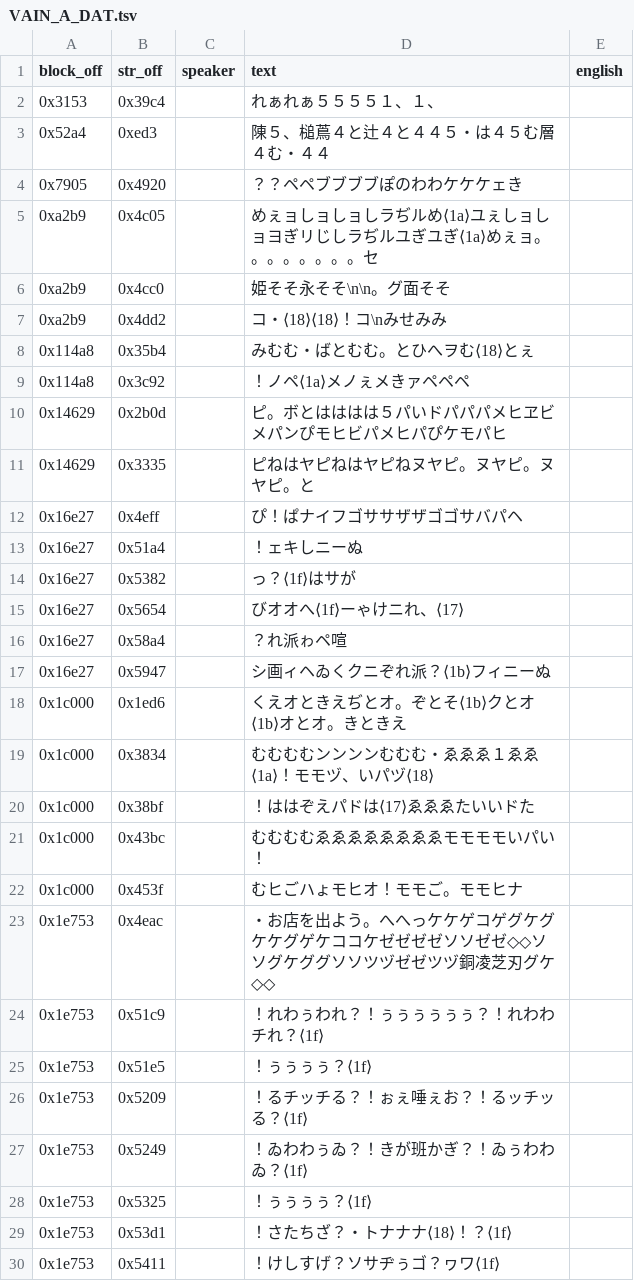
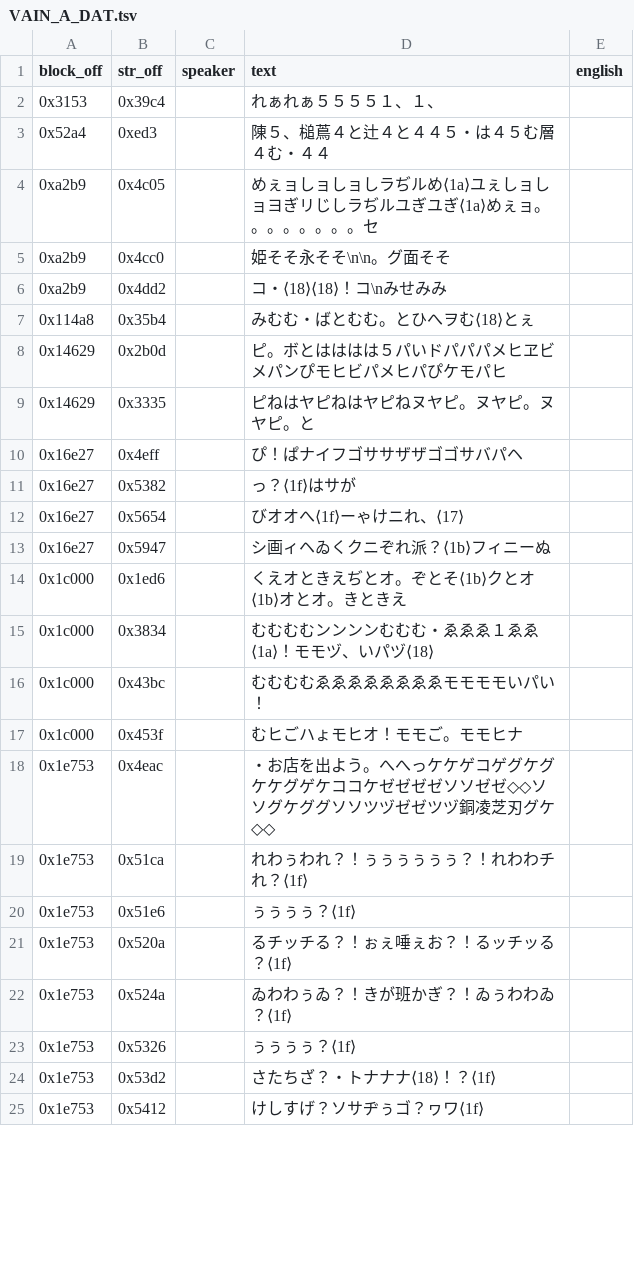
Before and after one commit to TrickyBitTranslations/VainDream2-FMTowns-English, a TSV file: script/VAIN_A_DAT.tsv, drawn as a sheet; only a part is shown; the diff covers the shown part only.

```diff
--- a/script/VAIN_A_DAT.tsv
+++ b/script/VAIN_A_DAT.tsv
@@ -4 +3,0 @@ block_off	str_off	speaker	text	english
-0x7905	0x4920		？？ペペブブブブぽのわわケケケェき
@@ -9 +7,0 @@ block_off	str_off	speaker	text	english
-0x114a8	0x3c92		！ノペ⟨1a⟩メノぇメきァペペペ
@@ -13 +10,0 @@ block_off	str_off	speaker	text	english
-0x16e27	0x51a4		！ェキしニーぬ
@@ -16 +12,0 @@ block_off	str_off	speaker	text	english
-0x16e27	0x58a4		？れ派ゎペ喧
@@ -20 +15,0 @@ block_off	str_off	speaker	text	english
-0x1c000	0x38bf		！ははぞえパドは⟨17⟩ゑゑゑたいいドた
@@ -24,7 +19,7 @@ block_off	str_off	speaker	text	english
-0x1e753	0x51c9		！れわぅわれ？！ぅぅぅぅぅぅ？！れわわチれ？⟨1f⟩
-0x1e753	0x51e5		！ぅぅぅぅ？⟨1f⟩
-0x1e753	0x5209		！るチッチる？！ぉぇ唾ぇお？！るッチッる？⟨1f⟩
-0x1e753	0x5249		！ゐわわぅゐ？！きが班かぎ？！ゐぅわわゐ？⟨1f⟩
-0x1e753	0x5325		！ぅぅぅぅ？⟨1f⟩
-0x1e753	0x53d1		！さたちざ？・トナナナ⟨18⟩！？⟨1f⟩
-0x1e753	0x5411		！けしすげ？ソサヂぅゴ？ヮワ⟨1f⟩
+0x1e753	0x51ca		れわぅわれ？！ぅぅぅぅぅぅ？！れわわチれ？⟨1f⟩	
+0x1e753	0x51e6		ぅぅぅぅ？⟨1f⟩	
+0x1e753	0x520a		るチッチる？！ぉぇ唾ぇお？！るッチッる？⟨1f⟩	
+0x1e753	0x524a		ゐわわぅゐ？！きが班かぎ？！ゐぅわわゐ？⟨1f⟩	
+0x1e753	0x5326		ぅぅぅぅ？⟨1f⟩	
+0x1e753	0x53d2		さたちざ？・トナナナ⟨18⟩！？⟨1f⟩	
+0x1e753	0x5412		けしすげ？ソサヂぅゴ？ヮワ⟨1f⟩	
```
Also changed, not shown: 6 added rows, 12 removed rows and 106 edited cells elsewhere in this file, script/VAIN_B_DAT.tsv, script/VAIN_C_DAT.tsv, 3 other files.
